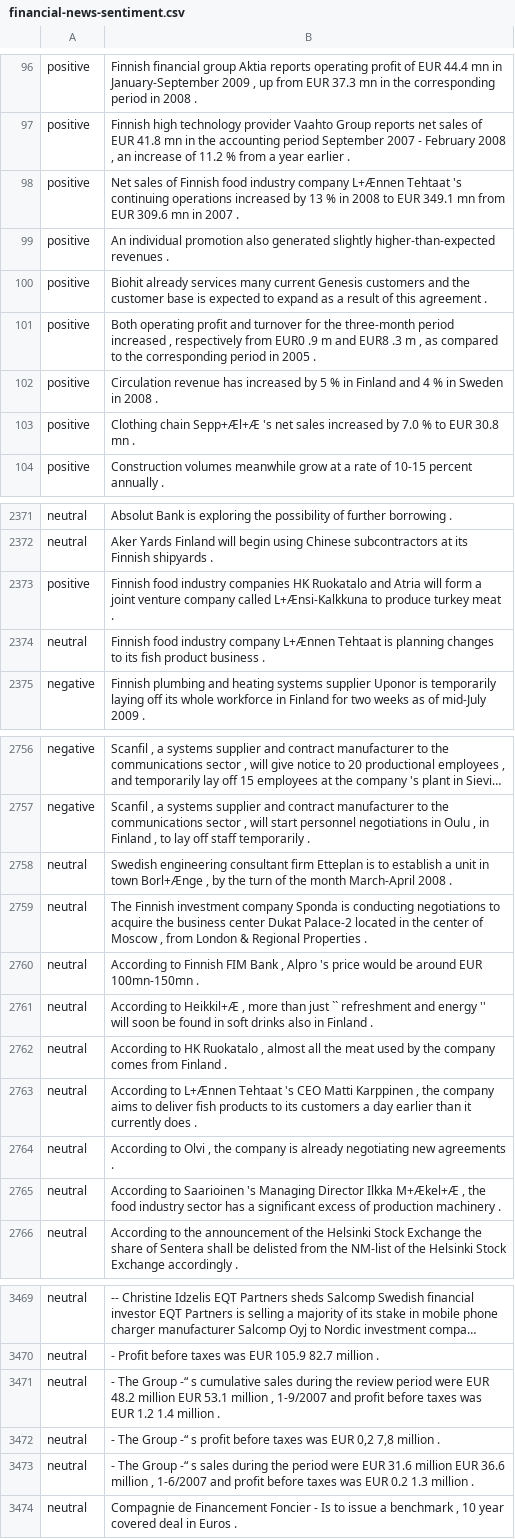
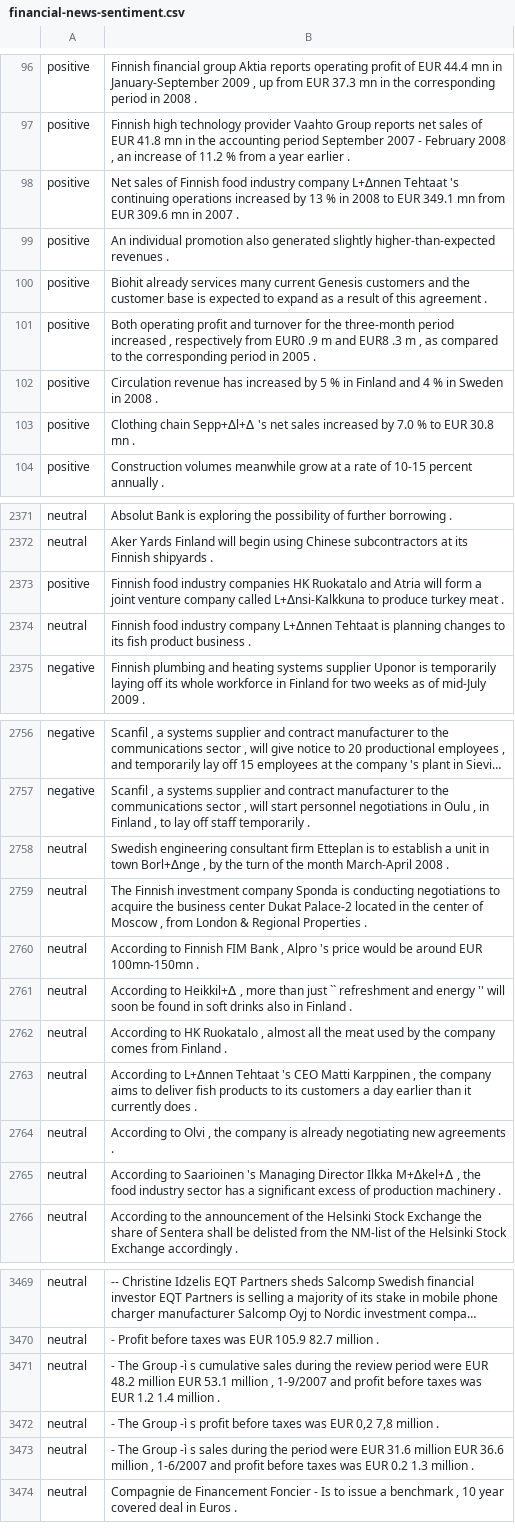
Before and after one commit to virattt/datasets, a CSV file: financial-news-sentiment.csv, drawn as a sheet; only a part is shown, gaps mark what is left out; long unchanged cells end in …; the diff covers the shown part only; the diff names each change by its address in the sheet, - before the commit and + after, or states it on an @@ line.

Commit message:
Add files via upload

```diff
--- a/financial-news-sentiment.csv
+++ b/financial-news-sentiment.csv
-B98: …industry company L+Ænnen Tehtaat 's…
+B98: …industry company L+∆nnen Tehtaat 's…
-B103: Clothing chain Sepp+Æl+Æ 's net…
+B103: Clothing chain Sepp+∆l+∆ 's net…
-B2373: …company called L+Ænsi-Kalkkuna to produce…
+B2373: …company called L+∆nsi-Kalkkuna to produce…
-B2374: …industry company L+Ænnen Tehtaat is…
+B2374: …industry company L+∆nnen Tehtaat is…
-B2758: …in town Borl+Ænge , by…
+B2758: …in town Borl+∆nge , by…
-B2761: According to Heikkil+Æ , more…
+B2761: According to Heikkil+∆ , more…
-B2763: According to L+Ænnen Tehtaat 's…
+B2763: According to L+∆nnen Tehtaat 's…
-B2765: …Director Ilkka M+Ækel+Æ , the…
+B2765: …Director Ilkka M+∆kel+∆ , the…
-B3471: …The Group -“ s cumulative…
+B3471: …The Group -ì s cumulative…
-B3472: …The Group -“ s profit…
+B3472: …The Group -ì s profit…
-B3473: …The Group -“ s sales…
+B3473: …The Group -ì s sales…
```
Also changed, not shown: 71 edited cells elsewhere in this file.
